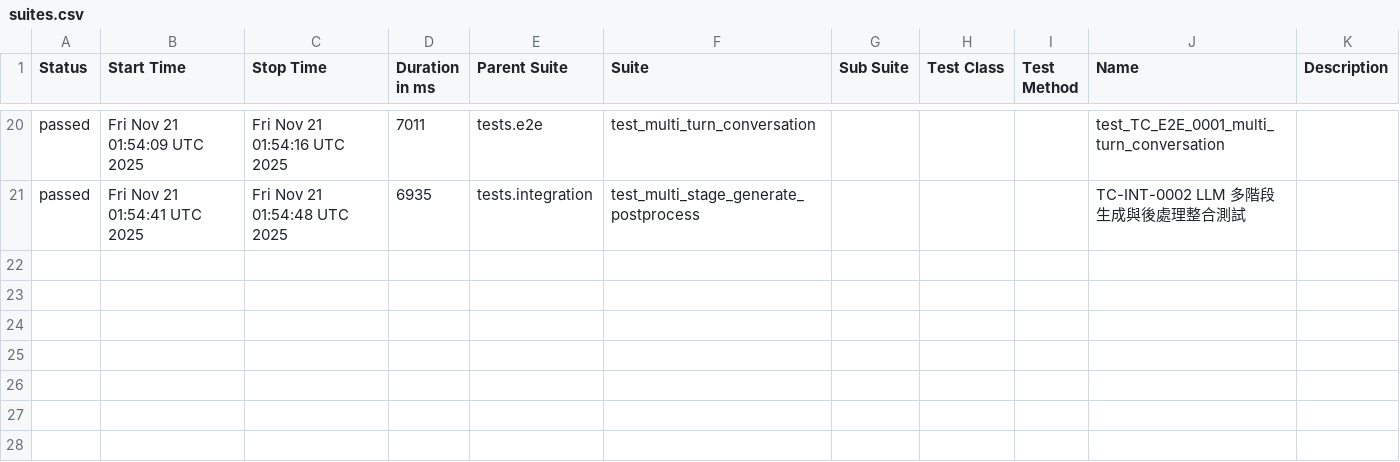
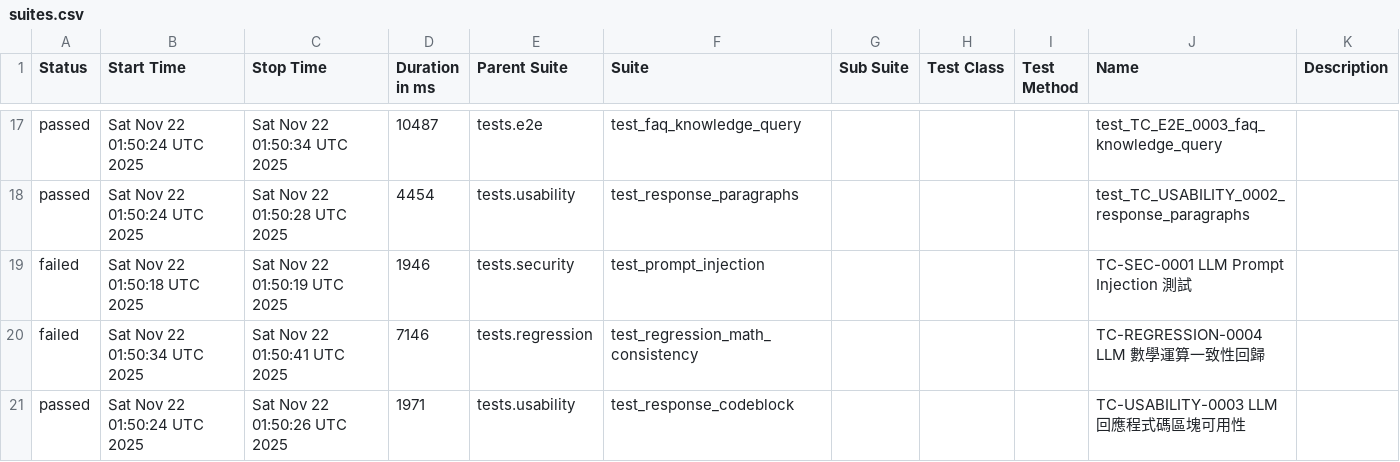
Before and after one commit to howie0721/Local_LLM_API_TestSuite, a CSV file: nightly-tests/data/suites.csv, drawn as a sheet; only a part is shown, gaps mark what is left out; the diff covers the shown part only.

```diff
--- a/nightly-tests/data/suites.csv
+++ b/nightly-tests/data/suites.csv
@@ -22,2 +19,5 @@
-"passed","Fri Nov 21 01:54:09 UTC 2025","Fri Nov 21 01:54:16 UTC 2025","7011","tests.e2e","test_multi_turn_conversation","","","","test_TC_E2E_0001_multi_turn_conversation",""
-"passed","Fri Nov 21 01:54:41 UTC 2025","Fri Nov 21 01:54:48 UTC 2025","6935","tests.integration","test_multi_stage_generate_postprocess","","","","TC-INT-0002 LLM 多階段生成與後處理整合測試",""
+"passed","Sat Nov 22 01:50:24 UTC 2025","Sat Nov 22 01:50:34 UTC 2025","10487","tests.e2e","test_faq_knowledge_query","","","","test_TC_E2E_0003_faq_knowledge_query",""
+"passed","Sat Nov 22 01:50:24 UTC 2025","Sat Nov 22 01:50:28 UTC 2025","4454","tests.usability","test_response_paragraphs","","","","test_TC_USABILITY_0002_response_paragraphs",""
+"failed","Sat Nov 22 01:50:18 UTC 2025","Sat Nov 22 01:50:19 UTC 2025","1946","tests.security","test_prompt_injection","","","","TC-SEC-0001 LLM Prompt Injection 測試",""
+"failed","Sat Nov 22 01:50:34 UTC 2025","Sat Nov 22 01:50:41 UTC 2025","7146","tests.regression","test_regression_math_consistency","","","","TC-REGRESSION-0004 LLM 數學運算一致性回歸",""
+"passed","Sat Nov 22 01:50:24 UTC 2025","Sat Nov 22 01:50:26 UTC 2025","1971","tests.usability","test_response_codeblock","","","","TC-USABILITY-0003 LLM 回應程式碼區塊可用性",""
```
Also changed, not shown: 4 added rows, 7 removed rows and 48 edited cells elsewhere in this file, 55 other files.
